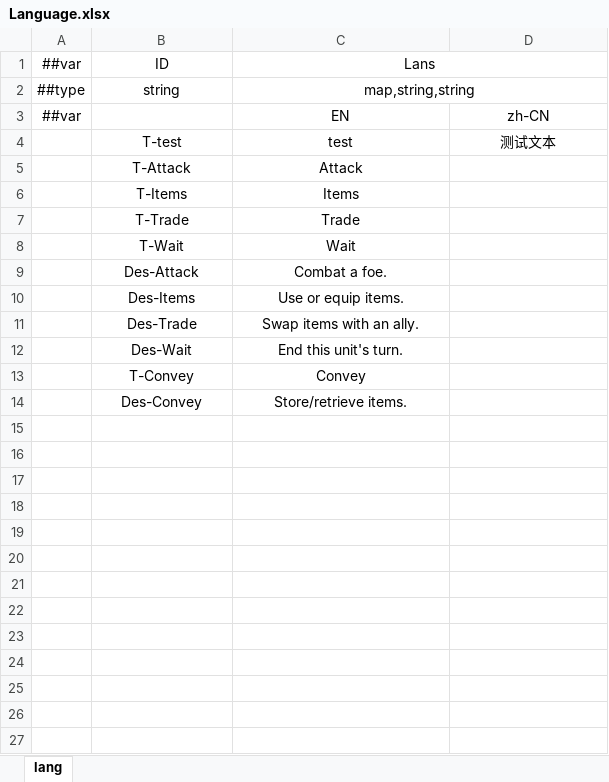
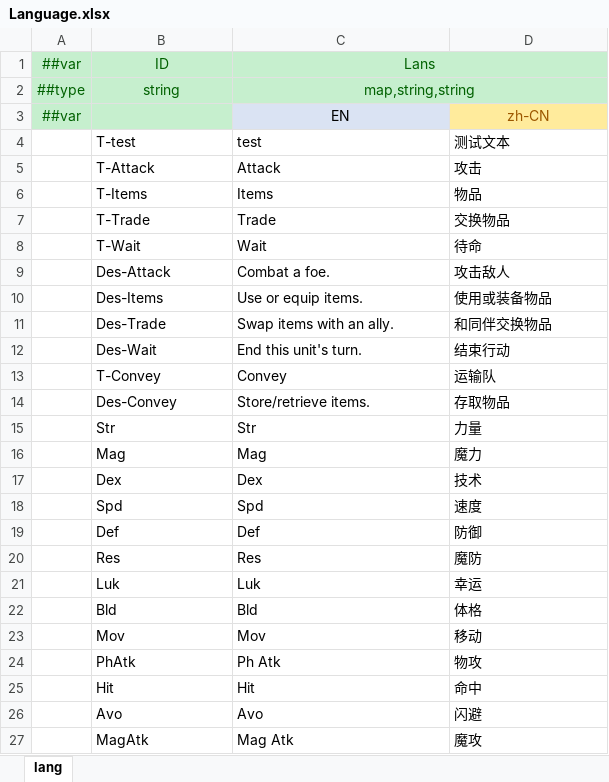
Before and after one commit to SunHe-1992/SunHeSLGConfigs, an Excel workbook: Datas/Language.xlsx, sheet lang, drawn as a sheet; values as stored, in another font and other column widths than the file's, no borders; the diff names each change by its address in the sheet, - before the commit and + after, or states it on an @@ line.

```diff
--- a/Datas/Language.xlsx (sheet lang)
+++ b/Datas/Language.xlsx (sheet lang)
-A1:D2 fill: none
+A1:D2 fill: #C6EFCE
-A1:C2 text colour: black
+A1:C2 text colour: #006100
-A3:B3 fill: none
+A3:B3 fill: #C6EFCE
-A3 text colour: black
+A3 text colour: #006100
-C3 fill: none
+C3 fill: #DAE3F3
@@ D3 fill: none → #FFEB9C, text colour: black → #9C5700 @@
-B4:D4 alignment: center
+B4:D4 alignment: left
-B5:C14 alignment: center
+B5:C14 alignment: left
-D5: (empty)
+D5: 攻击
-D6: (empty)
+D6: 物品
-D7: (empty)
+D7: 交换物品
-D8: (empty)
+D8: 待命
-D9: (empty)
+D9: 攻击敌人
-D10: (empty)
+D10: 使用或装备物品
-D11: (empty)
+D11: 和同伴交换物品
-D12: (empty)
+D12: 结束行动
-D13: (empty)
+D13: 运输队
-D14: (empty)
+D14: 存取物品
+row 15:  | Str | Str | 力量
+row 16:  | Mag | Mag | 魔力
+row 17:  | Dex | Dex | 技术
+row 18:  | Spd | Spd | 速度
+row 19:  | Def | Def | 防御
+row 20:  | Res | Res | 魔防
+row 21:  | Luk | Luk | 幸运
+row 22:  | Bld | Bld | 体格
+row 23:  | Mov | Mov | 移动
+row 24:  | PhAtk | Ph Atk | 物攻
+row 25:  | Hit | Hit | 命中
+row 26:  | Avo | Avo | 闪避
+row 27:  | MagAtk | Mag Atk | 魔攻
```
Also changed, not shown: Datas/Defines/__enums__.xlsx, Datas/Defines/__tables__.xlsx, 2 other files.
